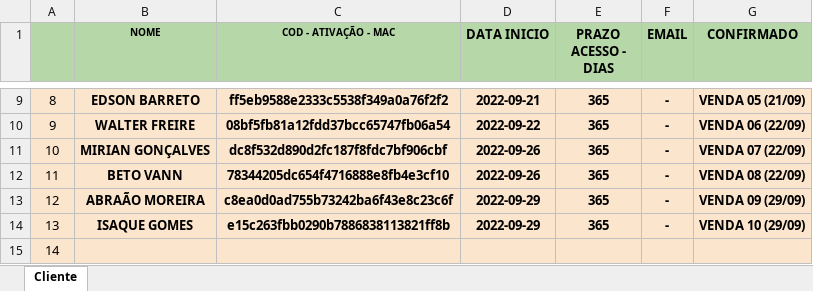
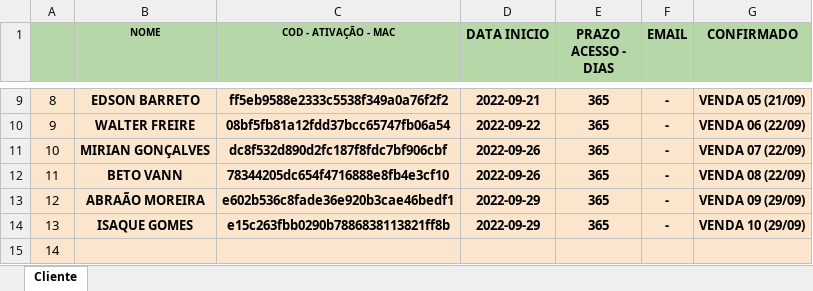
Before and after one commit to kdukdukdu/public, an Excel workbook: lista_cliente_bot_royale.xlsx, sheet Cliente, drawn as a sheet; only a part is shown, gaps mark what is left out; values as stored, in another font and other column widths than the file's, no borders; charts and pictures and conditional formats not drawn; the diff names each change by its address in the sheet, - before the commit and + after, or states it on an @@ line.

Commit message:
Add files via upload

```diff
--- a/lista_cliente_bot_royale.xlsx (sheet Cliente)
+++ b/lista_cliente_bot_royale.xlsx (sheet Cliente)
-C13 (COD - ATIVAÇÃO - MAC): c8ea0d0ad755b73242ba6f43e8c23c6f
+C13 (COD - ATIVAÇÃO - MAC): e602b536c8fade36e920b3cae46bedf1
```
